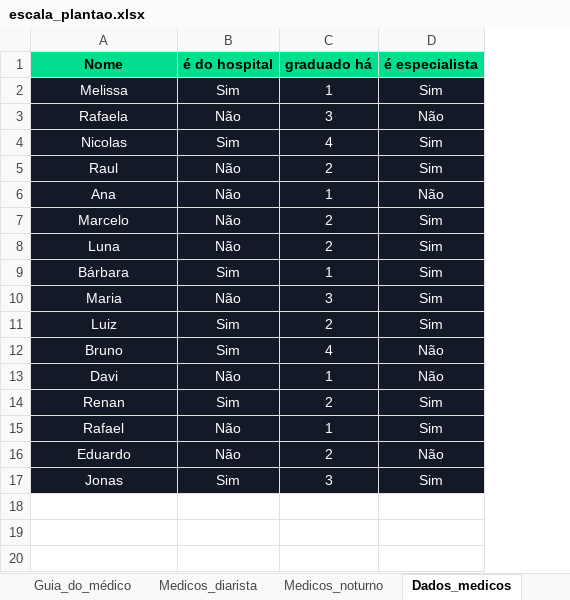
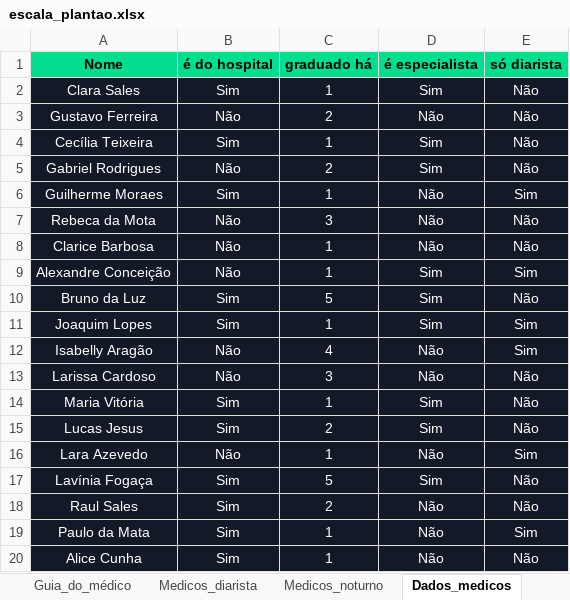
Before and after one commit to Marcelo-L-Valerio/Escala-Plantoes, an Excel workbook: escala_plantao.xlsx, sheet Dados_medicos, drawn as a sheet; values as stored, in another font and other column widths than the file's, no borders; charts and pictures and table styles not drawn; removed rows and columns are numbered as before the commit, all else as after; the diff names each change by its address in the sheet, - before the commit and + after, or states it on an @@ line.

Commit message:
Refactorin/ Add diarist shift type
Nesse commit, refatorei o código, para deixá-lo mais legível, além de separar melhor as funções, alterar o README, melhorar a planilha do excel, e melhorar o sistema de pontuação, para levar em conta o novo tipo de turno: diarista

```diff
--- a/escala_plantao.xlsx (sheet Dados_medicos)
+++ b/escala_plantao.xlsx (sheet Dados_medicos)
+column E (só diarista), rows 2-5: all Não; rows 8-9: Não | Sim; row 11: Sim; row 13: Não; rows 15-16: Não | Sim; row 18: Não
-A2 (Nome): Melissa
+A2 (Nome): Clara Sales
-A3 (Nome): Rafaela
+A3 (Nome): Gustavo Ferreira
-C3 (graduado há): 3
+C3 (graduado há): 2
-A4 (Nome): Nicolas
+A4 (Nome): Cecília Teixeira
-C4 (graduado há): 4
+C4 (graduado há): 1
-A5 (Nome): Raul
+A5 (Nome): Gabriel Rodrigues
+row 6: Guilherme Moraes | Sim | 1 | Não | Sim
+row 7: Rebeca da Mota | Não | 3 | Não | Não
-A8 (Nome): Ana
+A8 (Nome): Clarice Barbosa
-A9 (Nome): Marcelo
+A9 (Nome): Alexandre Conceição
-C9 (graduado há): 2
+C9 (graduado há): 1
-row 8: Luna | Não | 2 | Sim
+row 10: Bruno da Luz | Sim | 5 | Sim | Não
-A11 (Nome): Bárbara
+A11 (Nome): Joaquim Lopes
+row 12: Isabelly Aragão | Não | 4 | Não | Sim
-A13 (Nome): Maria
+A13 (Nome): Larissa Cardoso
-D13 (é especialista): Sim
+D13 (é especialista): Não
+row 14: Maria Vitória | Sim | 1 | Sim | Não
-A15 (Nome): Luiz
+A15 (Nome): Lucas Jesus
-row 12: Bruno | Sim | 4 | Não
-A16 (Nome): Davi
+A16 (Nome): Lara Azevedo
+row 17: Lavínia Fogaça | Sim | 5 | Sim | Não
-A18 (Nome): Renan
+A18 (Nome): Raul Sales
-D18 (é especialista): Sim
+D18 (é especialista): Não
-row 15: Rafael | Não | 1 | Sim
-row 16: Eduardo | Não | 2 | Não
-row 17: Jonas | Sim | 3 | Sim
+row 19: Paulo da Mata | Sim | 1 | Não | Sim
+row 20: Alice Cunha | Sim | 1 | Não | Não
```
Also changed, not shown: sheet Medicos_diarista, sheet Medicos_noturno, sheet Dados_gerais, charts or pictures, 9 other files.
